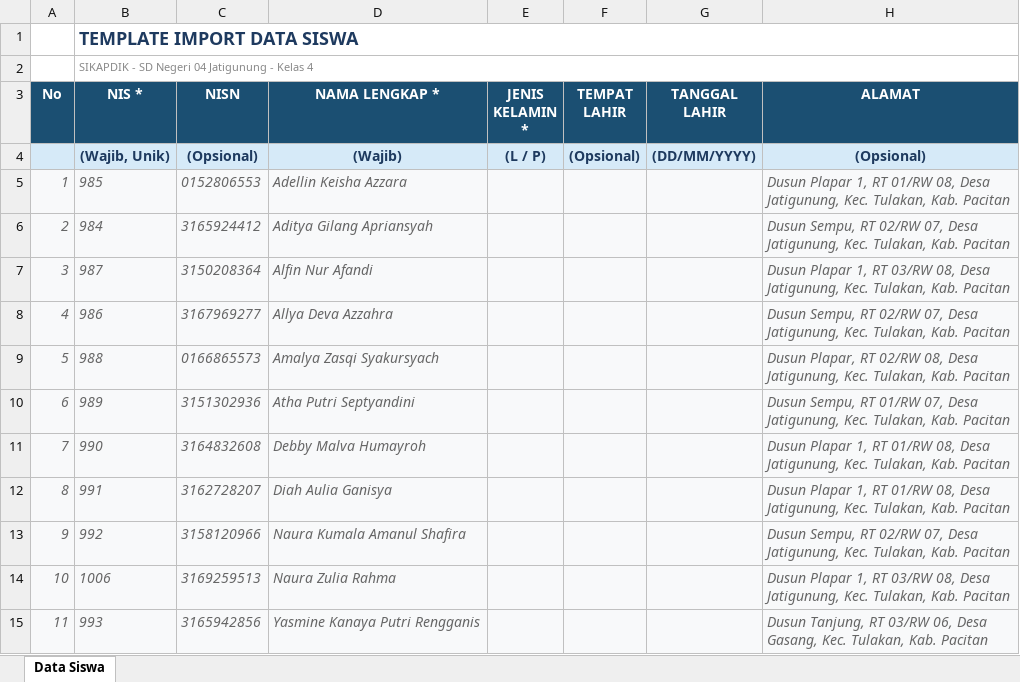
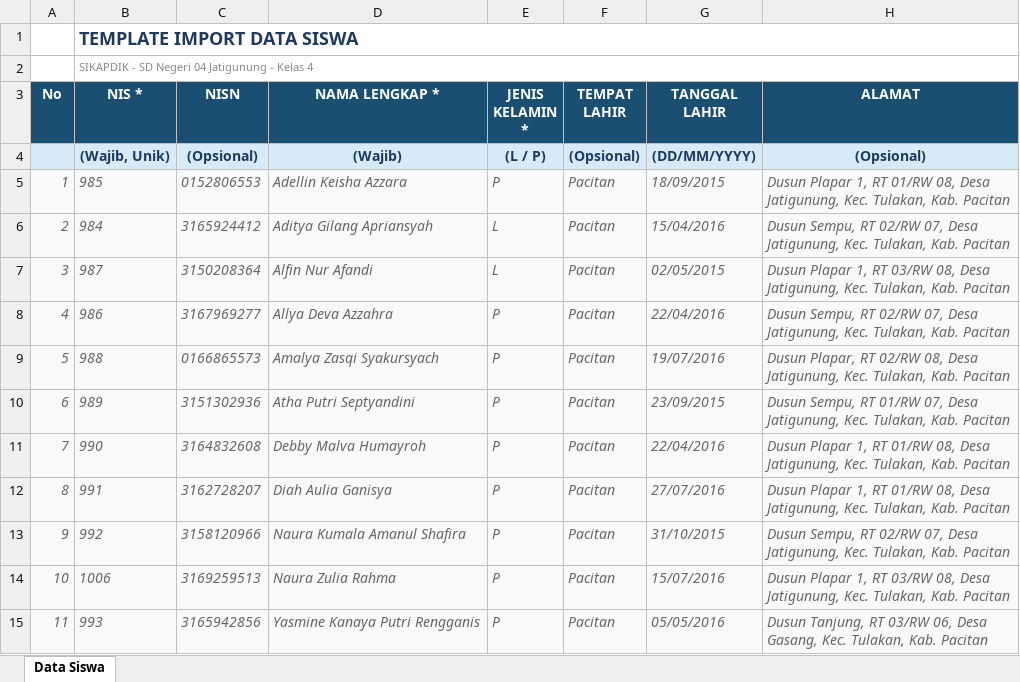
Before and after one commit to ridwanlifsan/tesisbro, an Excel workbook: import_siswa_sikapdik/Template_Import_Siswa_SIKAPDIK_Kelas4.xlsx, sheet Data Siswa, drawn as a sheet; values as stored, in another font and other column widths than the file's, no borders; the diff names each change by its address in the sheet, - before the commit and + after, or states it on an @@ line.

```diff
--- a/import_siswa_sikapdik/Template_Import_Siswa_SIKAPDIK_Kelas4.xlsx (sheet Data Siswa)
+++ b/import_siswa_sikapdik/Template_Import_Siswa_SIKAPDIK_Kelas4.xlsx (sheet Data Siswa)
-E5 (JENIS KELAMIN *): (empty)
+E5 (JENIS KELAMIN *): P
-F5:F15 (TEMPAT LAHIR): (empty)
+F5:F15 (TEMPAT LAHIR): Pacitan
-G5 (TANGGAL LAHIR): (empty)
+G5 (TANGGAL LAHIR): 18/09/2015
-E6:E7 (JENIS KELAMIN *): (empty)
+E6:E7 (JENIS KELAMIN *): L
-G6 (TANGGAL LAHIR): (empty)
+G6 (TANGGAL LAHIR): 15/04/2016
-G7 (TANGGAL LAHIR): (empty)
+G7 (TANGGAL LAHIR): 02/05/2015
-E8:E15 (JENIS KELAMIN *): (empty)
+E8:E15 (JENIS KELAMIN *): P
-G8 (TANGGAL LAHIR): (empty)
+G8 (TANGGAL LAHIR): 22/04/2016
-G9 (TANGGAL LAHIR): (empty)
+G9 (TANGGAL LAHIR): 19/07/2016
-G10 (TANGGAL LAHIR): (empty)
+G10 (TANGGAL LAHIR): 23/09/2015
-G11 (TANGGAL LAHIR): (empty)
+G11 (TANGGAL LAHIR): 22/04/2016
-G12 (TANGGAL LAHIR): (empty)
+G12 (TANGGAL LAHIR): 27/07/2016
-G13 (TANGGAL LAHIR): (empty)
+G13 (TANGGAL LAHIR): 31/10/2015
-G14 (TANGGAL LAHIR): (empty)
+G14 (TANGGAL LAHIR): 15/07/2016
-G15 (TANGGAL LAHIR): (empty)
+G15 (TANGGAL LAHIR): 05/05/2016
```
Also changed, not shown: import_siswa_sikapdik/Template_Import_Siswa_SIKAPDIK_Kelas1.xlsx, import_siswa_sikapdik/Template_Import_Siswa_SIKAPDIK_Kelas2.xlsx, 4 other files.
